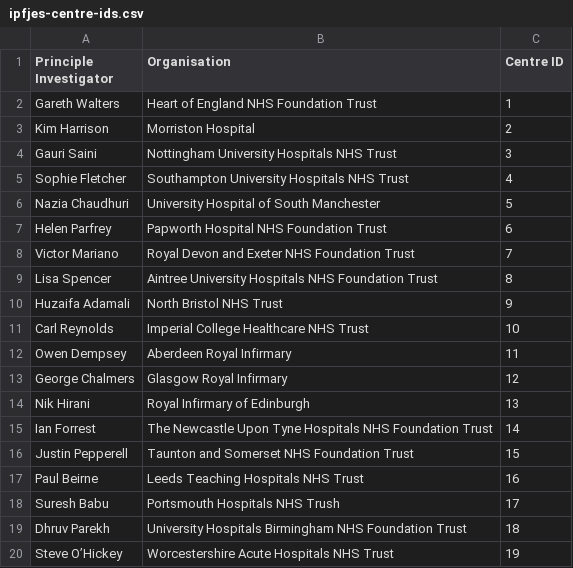
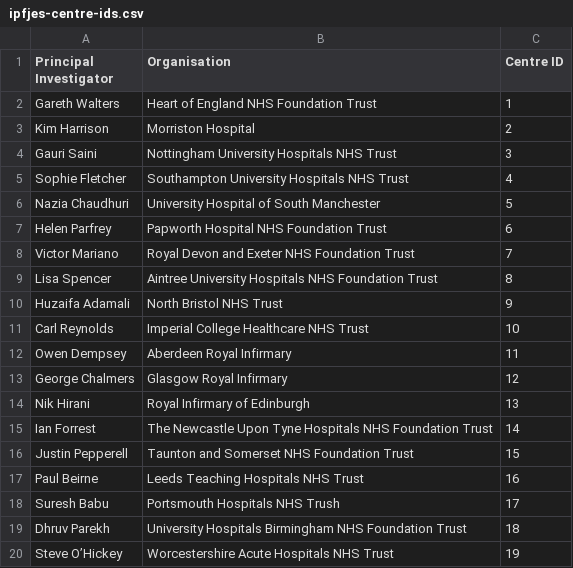
Before and after one commit to drcjar/ipfjes, a CSV file: docs/ipfjes-centre-ids.csv, drawn as a sheet.

Commit message:
spelling

```diff
--- a/docs/ipfjes-centre-ids.csv
+++ b/docs/ipfjes-centre-ids.csv
@@ -1,2 +1,2 @@
-Principle Investigator,Organisation,Centre ID
+Principal Investigator,Organisation,Centre ID
 Gareth Walters,Heart of England NHS Foundation Trust,1
```
